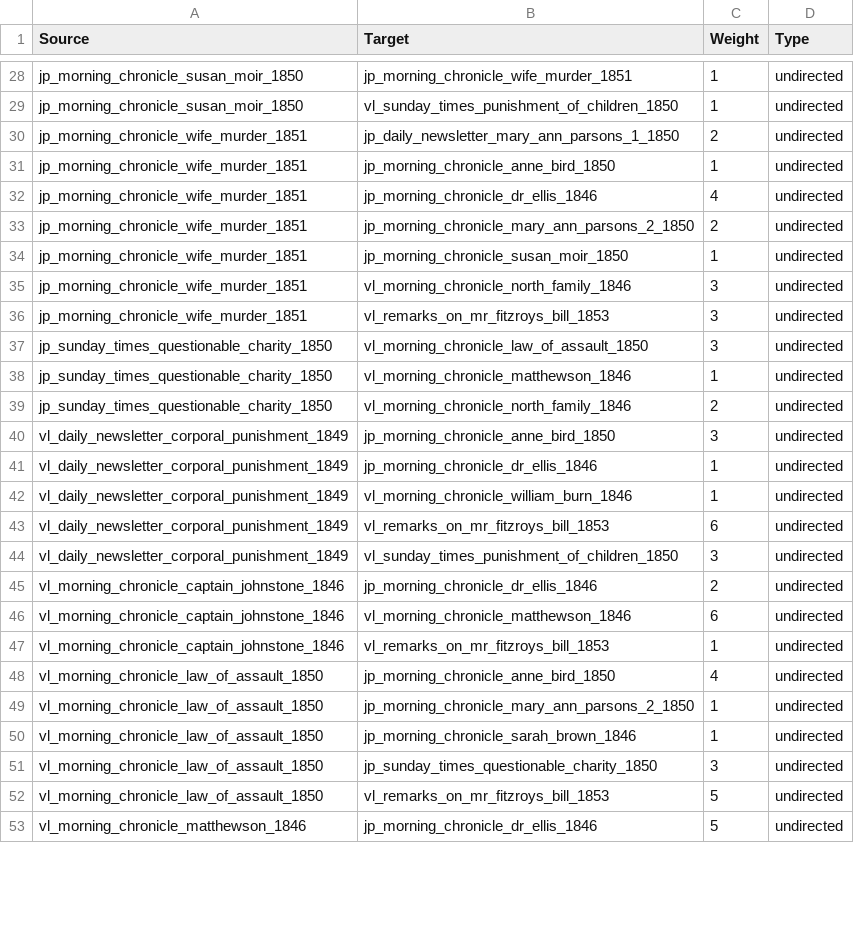
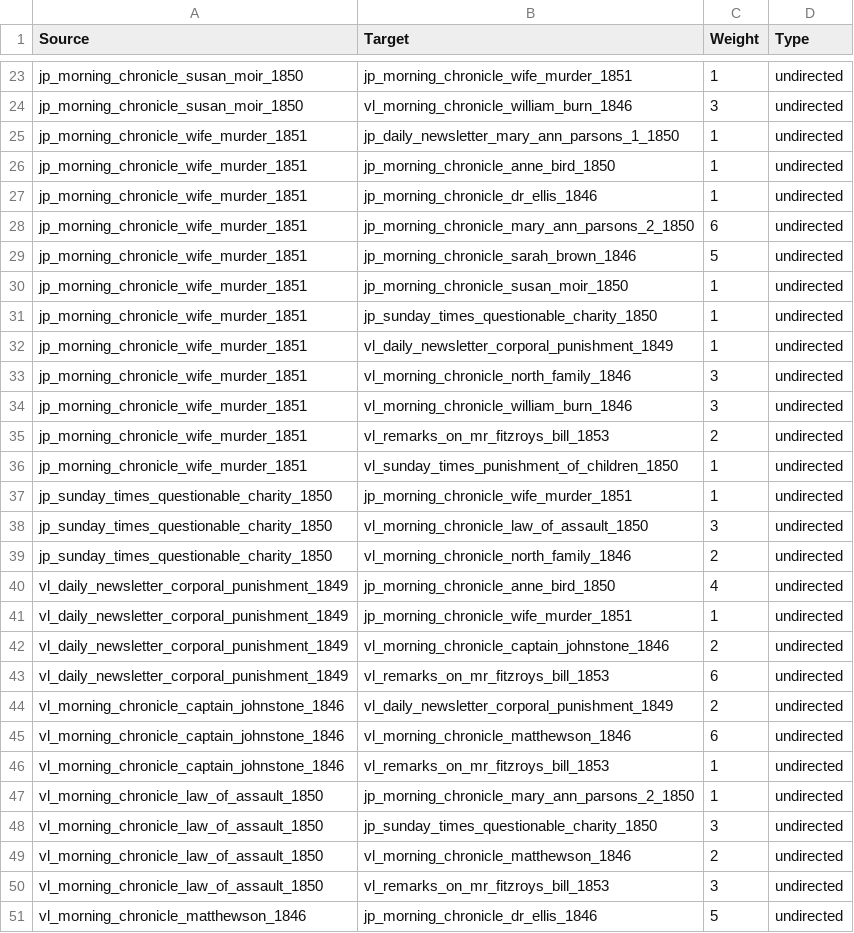
Before and after one commit to elylia/stylo-web, a CSV file: Daten_Stylo_umwandeln/Daten_Stylo_umwandeln_MDS_100_MFWs_Culled_0___EDGES.csv, drawn as a sheet; only a part is shown, gaps mark what is left out; removed rows and columns are numbered as before the commit, all else as after; the diff covers the shown part only; the diff names each change by its address in the sheet, - before the commit and + after, or states it on an @@ line.

```diff
--- a/Daten_Stylo_umwandeln/Daten_Stylo_umwandeln_MDS_100_MFWs_Culled_0___EDGES.csv
+++ b/Daten_Stylo_umwandeln/Daten_Stylo_umwandeln_MDS_100_MFWs_Culled_0___EDGES.csv
-B24 (Target): vl_sunday_times_punishment_of_children_1850
+B24 (Target): vl_morning_chronicle_william_burn_1846
-C24 (Weight): 1
+C24 (Weight): 3
-C25 (Weight): 2
+C25 (Weight): 1
-C27 (Weight): 4
+C27 (Weight): 1
-C28 (Weight): 2
+C28 (Weight): 6
+row 29: jp_morning_chronicle_wife_murder_1851 | jp_morning_chronicle_sarah_brown_1846 | 5 | undirected
+row 31: jp_morning_chronicle_wife_murder_1851 | jp_sunday_times_questionable_charity_1850 | 1 | undirected
+row 32: jp_morning_chronicle_wife_murder_1851 | vl_daily_newsletter_corporal_punishment_1849 | 1 | undirected
-B34 (Target): vl_remarks_on_mr_fitzroys_bill_1853
+B34 (Target): vl_morning_chronicle_william_burn_1846
+row 35: jp_morning_chronicle_wife_murder_1851 | vl_remarks_on_mr_fitzroys_bill_1853 | 2 | undirected
+row 36: jp_morning_chronicle_wife_murder_1851 | vl_sunday_times_punishment_of_children_1850 | 1 | undirected
+row 37: jp_sunday_times_questionable_charity_1850 | jp_morning_chronicle_wife_murder_1851 | 1 | undirected
-row 38: jp_sunday_times_questionable_charity_1850 | vl_morning_chronicle_matthewson_1846 | 1 | undirected
-C40 (Weight): 3
+C40 (Weight): 4
-B41 (Target): jp_morning_chronicle_dr_ellis_1846
+B41 (Target): jp_morning_chronicle_wife_murder_1851
-B42 (Target): vl_morning_chronicle_william_burn_1846
+B42 (Target): vl_morning_chronicle_captain_johnstone_1846
-C42 (Weight): 1
+C42 (Weight): 2
-row 44: vl_daily_newsletter_corporal_punishment_1849 | vl_sunday_times_punishment_of_children_1850 | 3 | undirected
-B44 (Target): jp_morning_chronicle_dr_ellis_1846
+B44 (Target): vl_daily_newsletter_corporal_punishment_1849
-row 48: vl_morning_chronicle_law_of_assault_1850 | jp_morning_chronicle_anne_bird_1850 | 4 | undirected
-row 50: vl_morning_chronicle_law_of_assault_1850 | jp_morning_chronicle_sarah_brown_1846 | 1 | undirected
+row 49: vl_morning_chronicle_law_of_assault_1850 | vl_morning_chronicle_matthewson_1846 | 2 | undirected
-C50 (Weight): 5
+C50 (Weight): 3
```
Also changed, not shown: 6 added rows, 11 removed rows and 32 edited cells elsewhere in this file, 53 other files.
